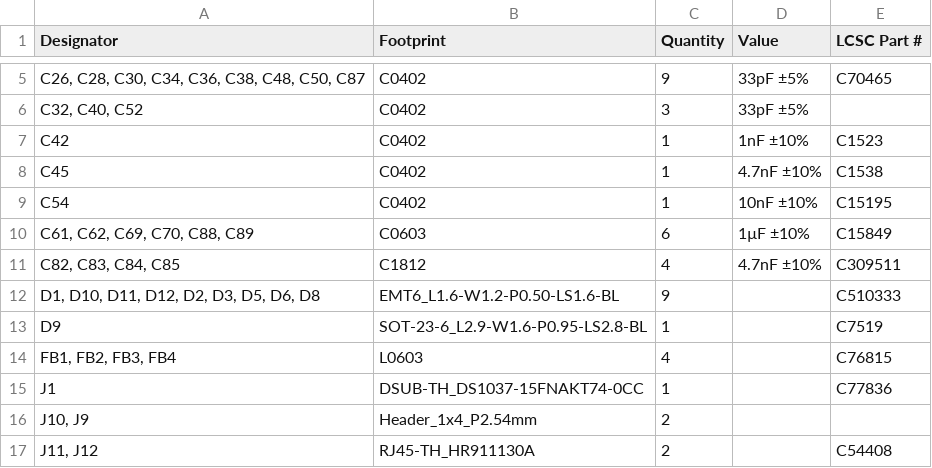
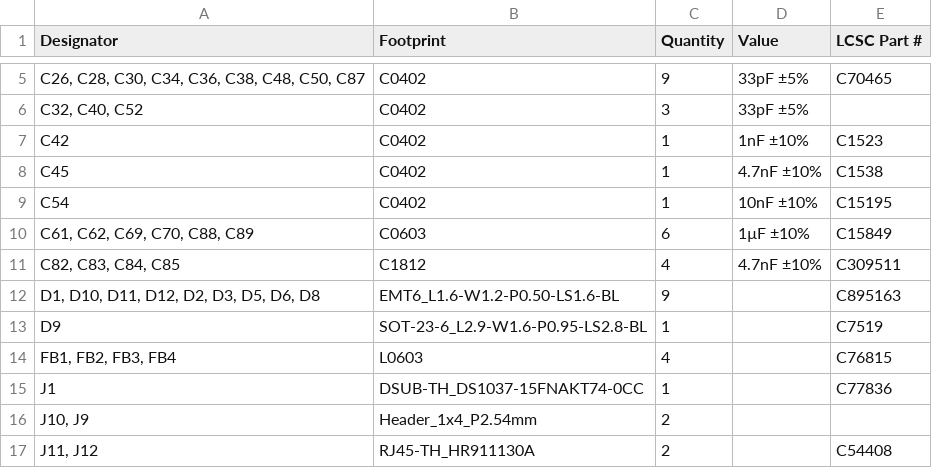
Before and after one commit to kunichiko/RetroCastX, a CSV file: hardware/adc-frontend/layouts/default/production/RetroCast_X-v1.0.0_bom.csv, drawn as a sheet; only a part is shown, gaps mark what is left out.

```diff
--- a/hardware/adc-frontend/layouts/default/production/RetroCast_X-v1.0.0_bom.csv
+++ b/hardware/adc-frontend/layouts/default/production/RetroCast_X-v1.0.0_bom.csv
@@ -11,3 +11,3 @@ C54,C0402,1,10nF ±10%,C15195
 "C82, C83, C84, C85",C1812,4,4.7nF ±10%,C309511
-"D1, D10, D11, D12, D2, D3, D5, D6, D8",EMT6_L1.6-W1.2-P0.50-LS1.6-BL,9,,C510333
+"D1, D10, D11, D12, D2, D3, D5, D6, D8",EMT6_L1.6-W1.2-P0.50-LS1.6-BL,9,,C895163
 D9,SOT-23-6_L2.9-W1.6-P0.95-LS2.8-BL,1,,C7519
```
Also changed, not shown: 10 other files.
